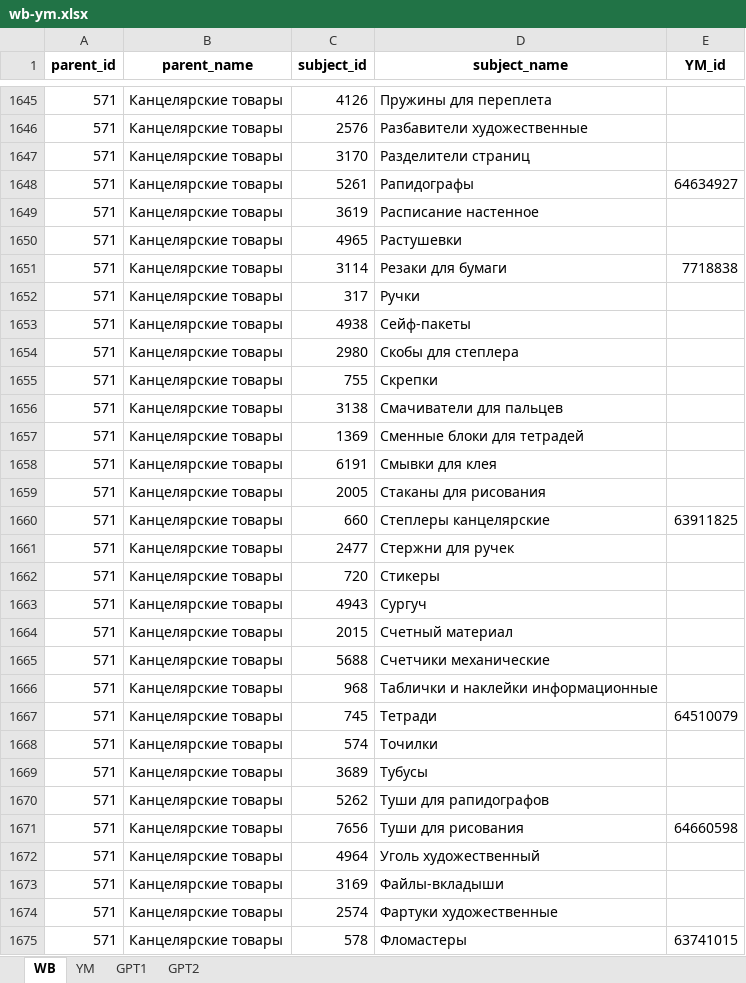
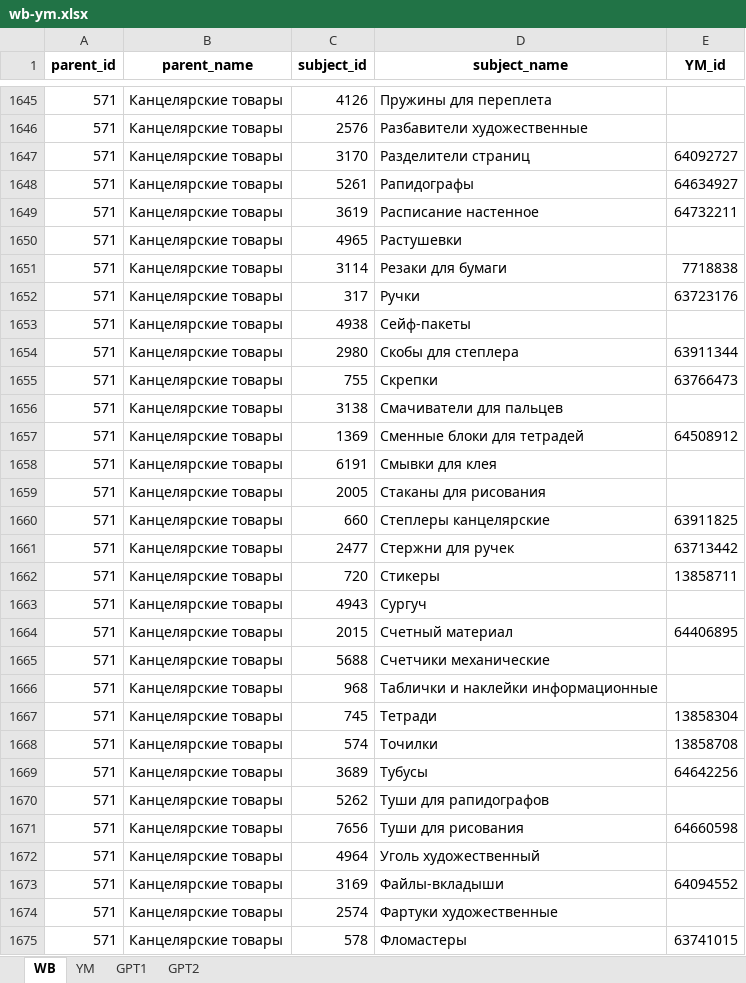
Before and after one commit to ALleks32/WBYA, an Excel workbook: wb-ym.xlsx, sheet WB, drawn as a sheet; only a part is shown, gaps mark what is left out; values as stored, in another font and other column widths than the file's, no borders; the diff covers the shown part only; the diff names each change by its address in the sheet, - before the commit and + after, or states it on an @@ line.

```diff
--- a/wb-ym.xlsx (sheet WB)
+++ b/wb-ym.xlsx (sheet WB)
-E1647 (YM_id): (empty)
+E1647 (YM_id): 64092727
-E1649 (YM_id): (empty)
+E1649 (YM_id): 64732211
-E1652 (YM_id): (empty)
+E1652 (YM_id): 63723176
-E1654 (YM_id): (empty)
+E1654 (YM_id): 63911344
-E1655 (YM_id): (empty)
+E1655 (YM_id): 63766473
-E1657 (YM_id): (empty)
+E1657 (YM_id): 64508912
-E1661 (YM_id): (empty)
+E1661 (YM_id): 63713442
-E1662 (YM_id): (empty)
+E1662 (YM_id): 13858711
-E1664 (YM_id): (empty)
+E1664 (YM_id): 64406895
-E1667 (YM_id): 64510079
+E1667 (YM_id): 13858304
-E1668 (YM_id): (empty)
+E1668 (YM_id): 13858708
-E1669 (YM_id): (empty)
+E1669 (YM_id): 64642256
-E1673 (YM_id): (empty)
+E1673 (YM_id): 64094552
```
Also changed, not shown: 182 edited cells elsewhere in this sheet, 1 other file.
